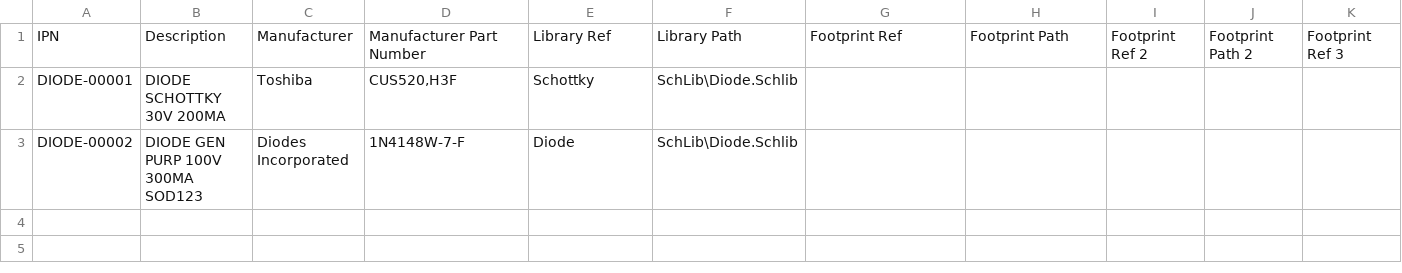
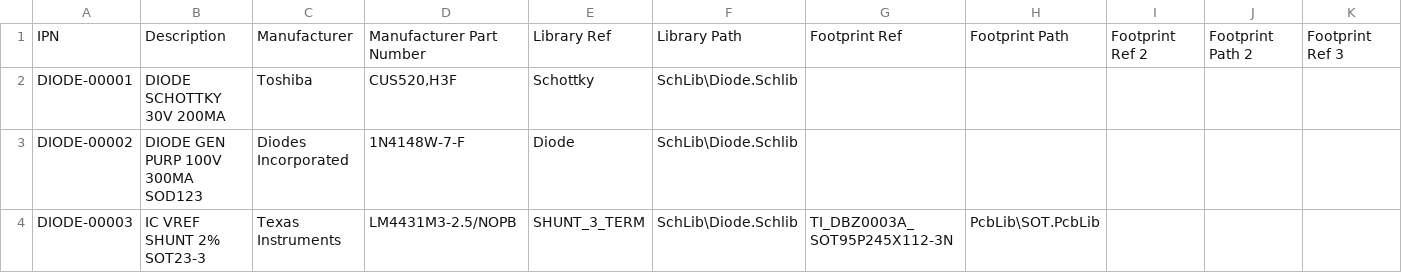
Before and after one commit to grumptronix/Altium, a CSV file: Library/Diode.csv, drawn as a sheet; only a part is shown; rows hold the shown columns only; the diff names each change by its address in the sheet, - before the commit and + after, or states it on an @@ line.

```diff
--- a/Library/Diode.csv
+++ b/Library/Diode.csv
+row 4: DIODE-00003 | IC VREF SHUNT 2% SOT23-3 | Texas Instruments | LM4431M3-2.5/NOPB | SHUNT_3_TERM | SchLib\Diode.Schlib | TI_DBZ0003A_SOT95P245X112-3N | PcbLib\SOT.PcbLib
```
Also changed, not shown: Library/Capacitor.csv, Library/Connector.csv, 23 other files.
